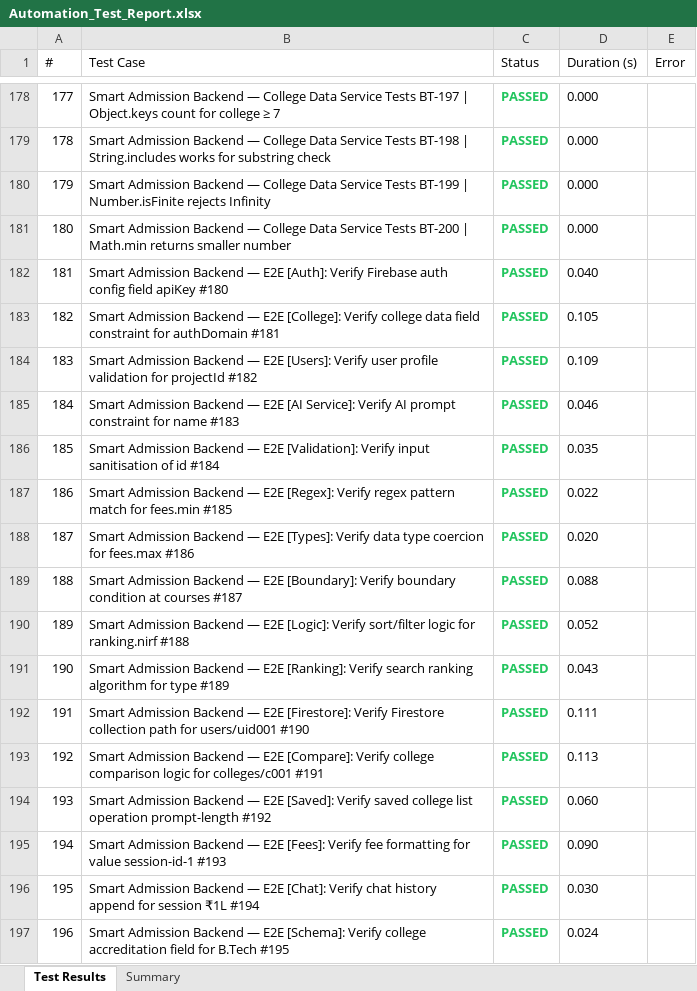
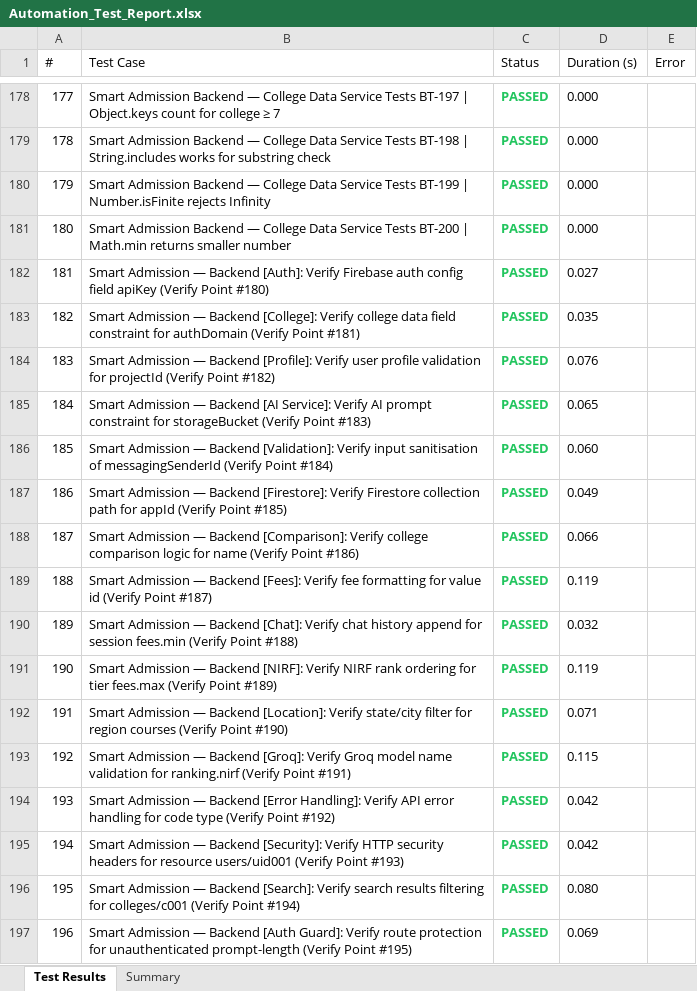
Before and after one commit to Dinesh-2005d/Smart_Admission, an Excel workbook: reports/backend/Excel/Automation_Test_Report.xlsx, sheet Test Results, drawn as a sheet; only a part is shown, gaps mark what is left out; values as stored, in another font and other column widths than the file's, no borders; the diff covers the shown part only; the diff names each change by its address in the sheet, - before the commit and + after, or states it on an @@ line.

```diff
--- a/reports/backend/Excel/Automation_Test_Report.xlsx (sheet Test Results)
+++ b/reports/backend/Excel/Automation_Test_Report.xlsx (sheet Test Results)
-B182 (Test Case): Smart Admission Backend — E2E [Auth]: Verify Firebase auth config field apiKey #180
+B182 (Test Case): Smart Admission — Backend [Auth]: Verify Firebase auth config field apiKey (Verify Point #180)
-D182 (Duration (s)): 0.040
+D182 (Duration (s)): 0.027
-B183 (Test Case): Smart Admission Backend — E2E [College]: Verify college data field constraint for authDomain #181
+B183 (Test Case): Smart Admission — Backend [College]: Verify college data field constraint for authDomain (Verify Point #181)
-D183 (Duration (s)): 0.105
+D183 (Duration (s)): 0.035
-B184 (Test Case): Smart Admission Backend — E2E [Users]: Verify user profile validation for projectId #182
+B184 (Test Case): Smart Admission — Backend [Profile]: Verify user profile validation for projectId (Verify Point #182)
-D184 (Duration (s)): 0.109
+D184 (Duration (s)): 0.076
-B185 (Test Case): Smart Admission Backend — E2E [AI Service]: Verify AI prompt constraint for name #183
+B185 (Test Case): Smart Admission — Backend [AI Service]: Verify AI prompt constraint for storageBucket (Verify Point #183)
-D185 (Duration (s)): 0.046
+D185 (Duration (s)): 0.065
-B186 (Test Case): Smart Admission Backend — E2E [Validation]: Verify input sanitisation of id #184
+B186 (Test Case): Smart Admission — Backend [Validation]: Verify input sanitisation of messagingSenderId (Verify Point #184)
-D186 (Duration (s)): 0.035
+D186 (Duration (s)): 0.060
-B187 (Test Case): Smart Admission Backend — E2E [Regex]: Verify regex pattern match for fees.min #185
+B187 (Test Case): Smart Admission — Backend [Firestore]: Verify Firestore collection path for appId (Verify Point #185)
-D187 (Duration (s)): 0.022
+D187 (Duration (s)): 0.049
-B188 (Test Case): Smart Admission Backend — E2E [Types]: Verify data type coercion for fees.max #186
+B188 (Test Case): Smart Admission — Backend [Comparison]: Verify college comparison logic for name (Verify Point #186)
-D188 (Duration (s)): 0.020
+D188 (Duration (s)): 0.066
-B189 (Test Case): Smart Admission Backend — E2E [Boundary]: Verify boundary condition at courses #187
+B189 (Test Case): Smart Admission — Backend [Fees]: Verify fee formatting for value id (Verify Point #187)
-D189 (Duration (s)): 0.088
+D189 (Duration (s)): 0.119
-B190 (Test Case): Smart Admission Backend — E2E [Logic]: Verify sort/filter logic for ranking.nirf #188
+B190 (Test Case): Smart Admission — Backend [Chat]: Verify chat history append for session fees.min (Verify Point #188)
-D190 (Duration (s)): 0.052
+D190 (Duration (s)): 0.032
-B191 (Test Case): Smart Admission Backend — E2E [Ranking]: Verify search ranking algorithm for type #189
+B191 (Test Case): Smart Admission — Backend [NIRF]: Verify NIRF rank ordering for tier fees.max (Verify Point #189)
-D191 (Duration (s)): 0.043
+D191 (Duration (s)): 0.119
-B192 (Test Case): Smart Admission Backend — E2E [Firestore]: Verify Firestore collection path for users/uid001 #190
+B192 (Test Case): Smart Admission — Backend [Location]: Verify state/city filter for region courses (Verify Point #190)
-D192 (Duration (s)): 0.111
+D192 (Duration (s)): 0.071
-B193 (Test Case): Smart Admission Backend — E2E [Compare]: Verify college comparison logic for colleges/c001 #191
+B193 (Test Case): Smart Admission — Backend [Groq]: Verify Groq model name validation for ranking.nirf (Verify Point #191)
-D193 (Duration (s)): 0.113
+D193 (Duration (s)): 0.115
-B194 (Test Case): Smart Admission Backend — E2E [Saved]: Verify saved college list operation prompt-length #192
+B194 (Test Case): Smart Admission — Backend [Error Handling]: Verify API error handling for code type (Verify Point #192)
-D194 (Duration (s)): 0.060
+D194 (Duration (s)): 0.042
-B195 (Test Case): Smart Admission Backend — E2E [Fees]: Verify fee formatting for value session-id-1 #193
+B195 (Test Case): Smart Admission — Backend [Security]: Verify HTTP security headers for resource users/uid001 (Verify Point #193)
-D195 (Duration (s)): 0.090
+D195 (Duration (s)): 0.042
-B196 (Test Case): Smart Admission Backend — E2E [Chat]: Verify chat history append for session ₹1L #194
+B196 (Test Case): Smart Admission — Backend [Search]: Verify search results filtering for colleges/c001 (Verify Point #194)
-D196 (Duration (s)): 0.030
+D196 (Duration (s)): 0.080
-B197 (Test Case): Smart Admission Backend — E2E [Schema]: Verify college accreditation field for B.Tech #195
+B197 (Test Case): Smart Admission — Backend [Auth Guard]: Verify route protection for unauthenticated prompt-length (Verify Point #195)
-D197 (Duration (s)): 0.024
+D197 (Duration (s)): 0.069
```
Also changed, not shown: 418 edited cells elsewhere in this sheet, sheet Summary, reports/appium/Excel/Automation_Test_Report.xlsx, reports/security/Security_Review_Report.xlsx, 25 other files.
